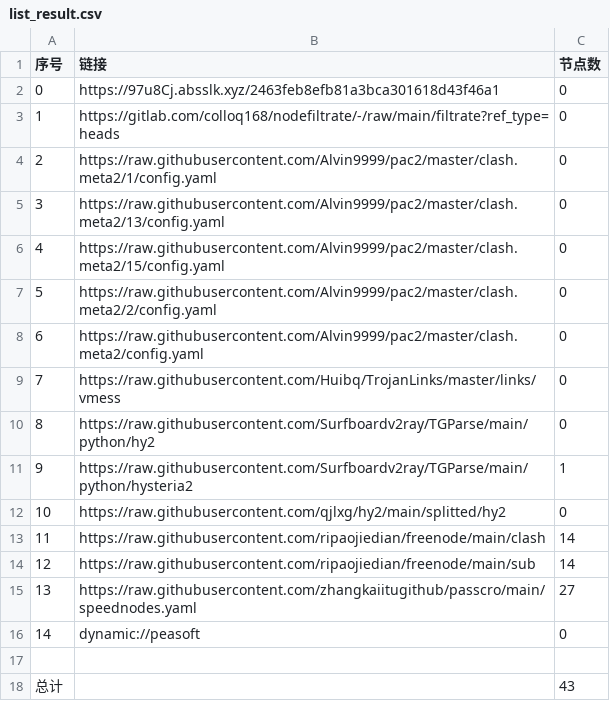
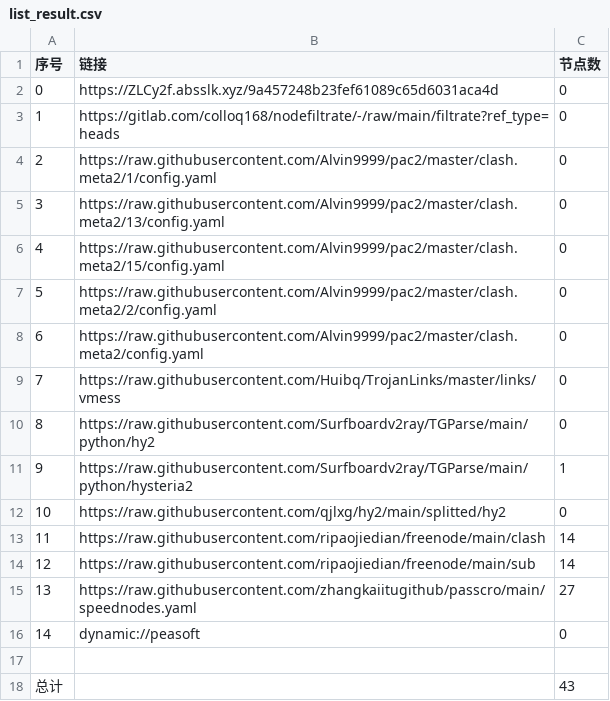
Before and after one commit to x-isd/AutoMergePublicNodes, a CSV file: list_result.csv, drawn as a sheet.

```diff
--- a/list_result.csv
+++ b/list_result.csv
@@ -1,3 +1,3 @@
 序号,链接,节点数
-0,https://97u8Cj.absslk.xyz/2463feb8efb81a3bca301618d43f46a1,0
+0,https://ZLCy2f.absslk.xyz/9a457248b23fef61089c65d6031aca4d,0
 1,https://gitlab.com/colloq168/nodefiltrate/-/raw/main/filtrate?ref_type=heads,0
```
Also changed, not shown: 3 other files.
